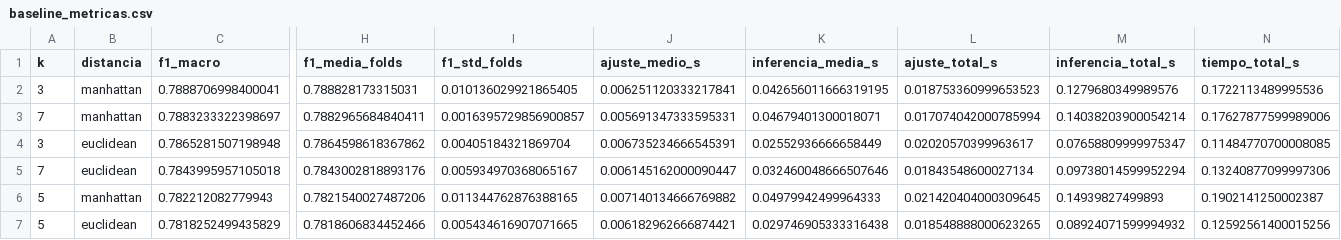
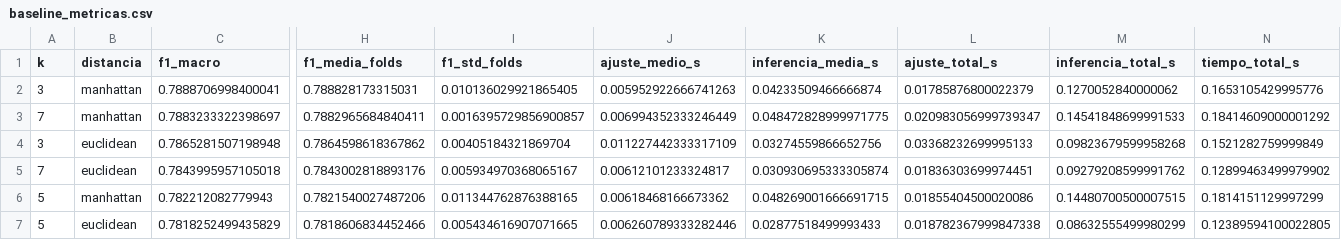
Before and after one commit to iamnicocr/wine-quality, a CSV file: resultados/baseline_metricas.csv, drawn as a sheet; only a part is shown, gaps mark what is left out; the diff names each change by its address in the sheet, - before the commit and + after, or states it on an @@ line.

```diff
--- a/resultados/baseline_metricas.csv
+++ b/resultados/baseline_metricas.csv
-J2 (ajuste_medio_s): 0.006251120333217841
+J2 (ajuste_medio_s): 0.005952922666741263
-K2 (inferencia_media_s): 0.042656011666319195
+K2 (inferencia_media_s): 0.04233509466666874
-L2 (ajuste_total_s): 0.018753360999653523
+L2 (ajuste_total_s): 0.01785876800022379
-M2 (inferencia_total_s): 0.1279680349989576
+M2 (inferencia_total_s): 0.1270052840000062
-N2 (tiempo_total_s): 0.1722113489995536
+N2 (tiempo_total_s): 0.1653105429995776
-J3 (ajuste_medio_s): 0.005691347333595331
+J3 (ajuste_medio_s): 0.006994352333246449
-K3 (inferencia_media_s): 0.04679401300018071
+K3 (inferencia_media_s): 0.048472828999971775
-L3 (ajuste_total_s): 0.017074042000785994
+L3 (ajuste_total_s): 0.020983056999739347
-M3 (inferencia_total_s): 0.14038203900054214
+M3 (inferencia_total_s): 0.14541848699991533
-N3 (tiempo_total_s): 0.17627877599989006
+N3 (tiempo_total_s): 0.18414609000001292
-J4 (ajuste_medio_s): 0.006735234666545391
+J4 (ajuste_medio_s): 0.011227442333317109
-K4 (inferencia_media_s): 0.02552936666658449
+K4 (inferencia_media_s): 0.03274559866652756
-L4 (ajuste_total_s): 0.02020570399963617
+L4 (ajuste_total_s): 0.03368232699995133
-M4 (inferencia_total_s): 0.07658809999975347
+M4 (inferencia_total_s): 0.09823679599958268
-N4 (tiempo_total_s): 0.11484770700008085
+N4 (tiempo_total_s): 0.1521282759999849
-J5 (ajuste_medio_s): 0.006145162000090447
+J5 (ajuste_medio_s): 0.00612101233324817
-K5 (inferencia_media_s): 0.032460048666507646
+K5 (inferencia_media_s): 0.030930695333305874
-L5 (ajuste_total_s): 0.01843548600027134
+L5 (ajuste_total_s): 0.01836303699974451
-M5 (inferencia_total_s): 0.09738014599952294
+M5 (inferencia_total_s): 0.09279208599991762
-N5 (tiempo_total_s): 0.13240877099997306
+N5 (tiempo_total_s): 0.12899463499979902
-J6 (ajuste_medio_s): 0.007140134666769882
+J6 (ajuste_medio_s): 0.00618468166673362
-K6 (inferencia_media_s): 0.04979942499964333
+K6 (inferencia_media_s): 0.048269001666691715
-L6 (ajuste_total_s): 0.021420404000309645
+L6 (ajuste_total_s): 0.01855404500020086
-M6 (inferencia_total_s): 0.14939827499893
+M6 (inferencia_total_s): 0.14480700500007515
-N6 (tiempo_total_s): 0.1902141250002387
+N6 (tiempo_total_s): 0.1814151129997299
-J7 (ajuste_medio_s): 0.006182962666874421
+J7 (ajuste_medio_s): 0.006260789333282446
-K7 (inferencia_media_s): 0.029746905333316438
+K7 (inferencia_media_s): 0.02877518499993433
-L7 (ajuste_total_s): 0.018548888000623265
+L7 (ajuste_total_s): 0.018782367999847338
-M7 (inferencia_total_s): 0.08924071599994932
+M7 (inferencia_total_s): 0.08632555499980299
-N7 (tiempo_total_s): 0.12592561400015256
+N7 (tiempo_total_s): 0.12389594100022805
```
Also changed, not shown: resultados/baseline_folds.csv, 2 other files.
